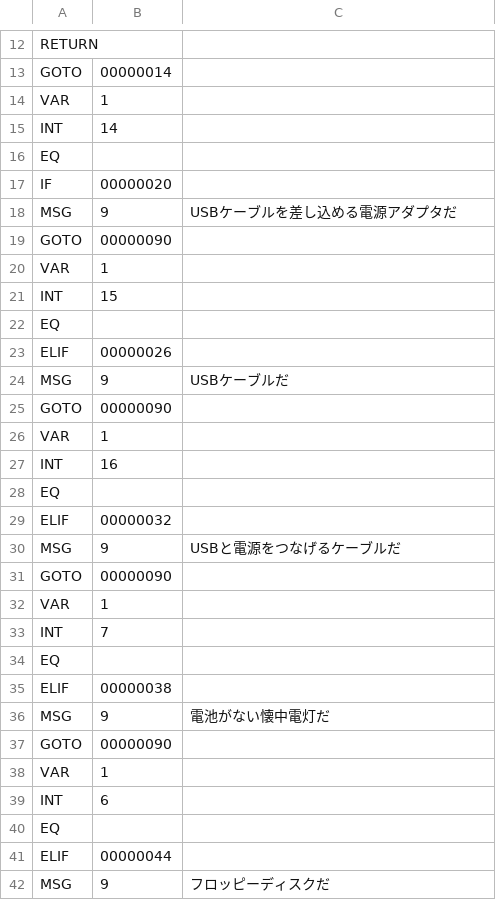
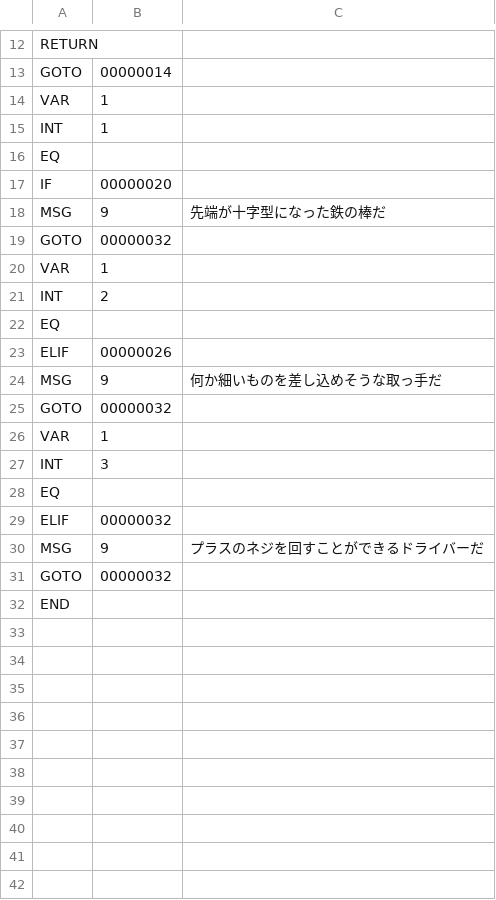
Before and after one commit to syun77/EscEditor6, a CSV file: assets/data/item/item.csv, drawn as a sheet; only a part is shown, gaps mark what is left out; the shorter side is filled out with more unchanged rows; the diff covers the shown part only.

```diff
--- a/assets/data/item/item.csv
+++ b/assets/data/item/item.csv
@@ -14,29 +14,18 @@ GOTO,00000014
 VAR,1
-INT,14
+INT,1
 EQ
 IF,00000020
-MSG,9,USBケーブルを差し込める電源アダプタだ
-GOTO,00000090
+MSG,9,先端が十字型になった鉄の棒だ
+GOTO,00000032
 VAR,1
-INT,15
+INT,2
 EQ
 ELIF,00000026
-MSG,9,USBケーブルだ
-GOTO,00000090
+MSG,9,何か細いものを差し込めそうな取っ手だ
+GOTO,00000032
 VAR,1
-INT,16
+INT,3
 EQ
 ELIF,00000032
-MSG,9,USBと電源をつなげるケーブルだ
-GOTO,00000090
-VAR,1
-INT,7
-EQ
-ELIF,00000038
-MSG,9,電池がない懐中電灯だ
-GOTO,00000090
-VAR,1
-INT,6
-EQ
-ELIF,00000044
-MSG,9,フロッピーディスクだ
+MSG,9,プラスのネジを回すことができるドライバーだ
+GOTO,00000032
```
Also changed, not shown: 47 removed rows elsewhere in this file, assets/data/scene001/001.csv, 30 other files.
